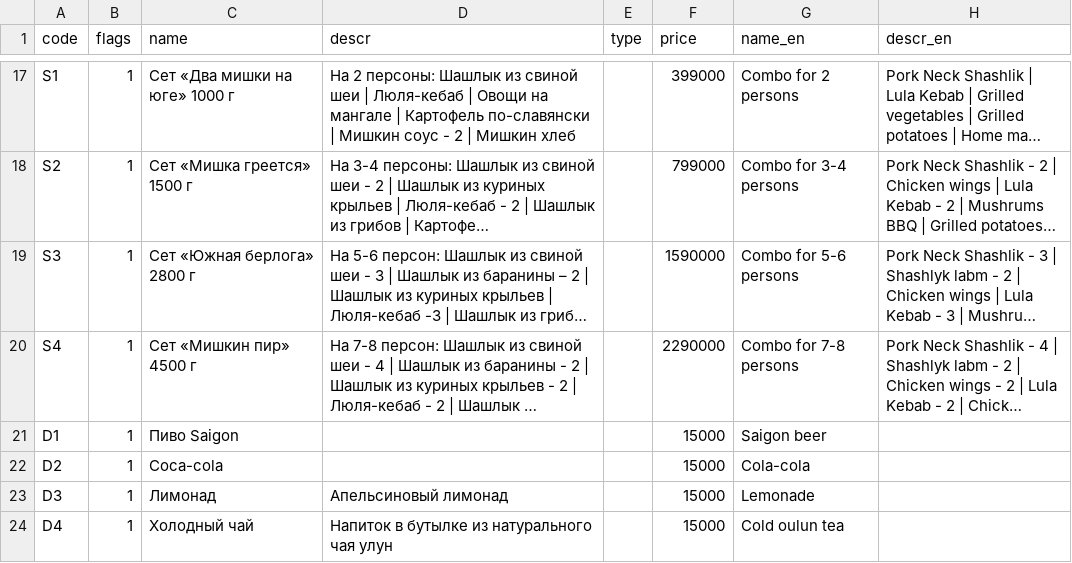
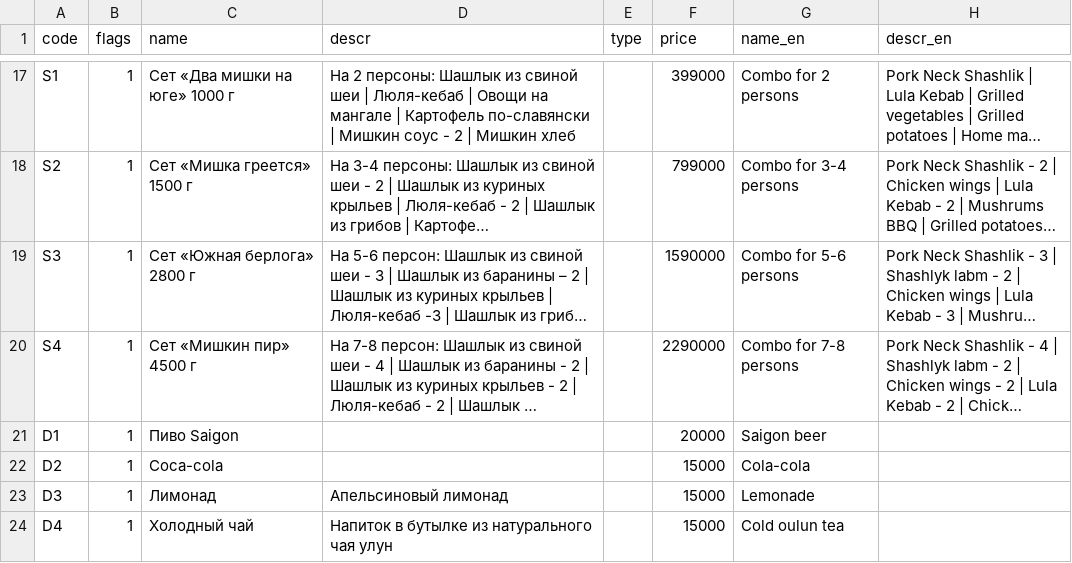
Before and after one commit to monsbsns/southbear.github.io, a CSV file: botmenu.csv, drawn as a sheet; only a part is shown, gaps mark what is left out; long unchanged cells end in …; the diff names each change by its address in the sheet, - before the commit and + after, or states it on an @@ line.

Commit message:
Saigon 15->20

```diff
--- a/botmenu.csv
+++ b/botmenu.csv
-F21 (price): 15000
+F21 (price): 20000
```
